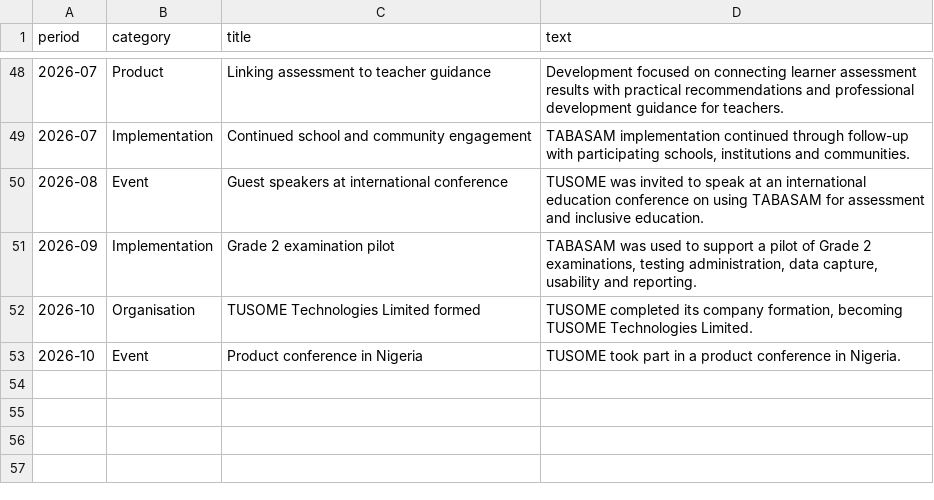
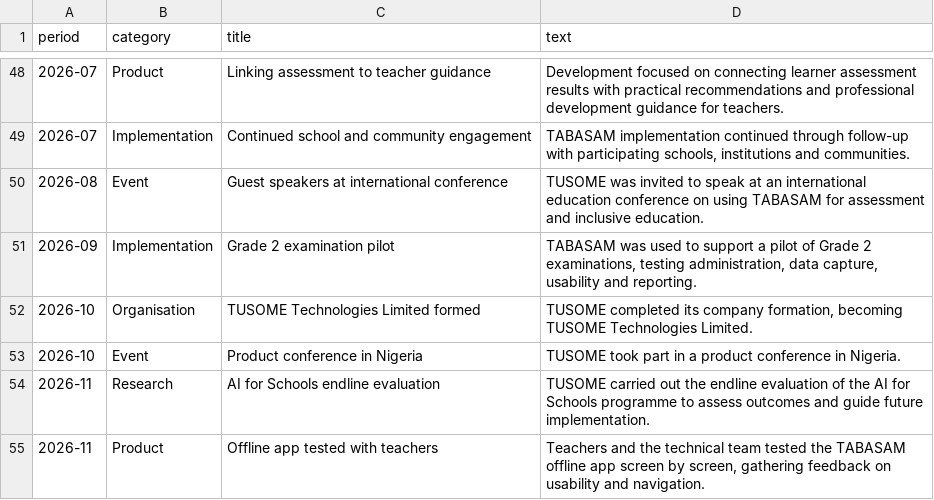
Before and after one commit to tusometechnologies/dashboard, a CSV file: data/milestones.csv, drawn as a sheet; only a part is shown, gaps mark what is left out; the diff names each change by its address in the sheet, - before the commit and + after, or states it on an @@ line.

```diff
--- a/data/milestones.csv
+++ b/data/milestones.csv
+row 54: 2026-11 | Research | AI for Schools endline evaluation | TUSOME carried out the endline evaluation of the AI for Schools programme to assess outcomes and guide future implementation.
+row 55: 2026-11 | Product | Offline app tested with teachers | Teachers and the technical team tested the TABASAM offline app screen by screen, gathering feedback on usability and navigation.
```
Also changed, not shown: data/monthly.csv, 2 other files.
